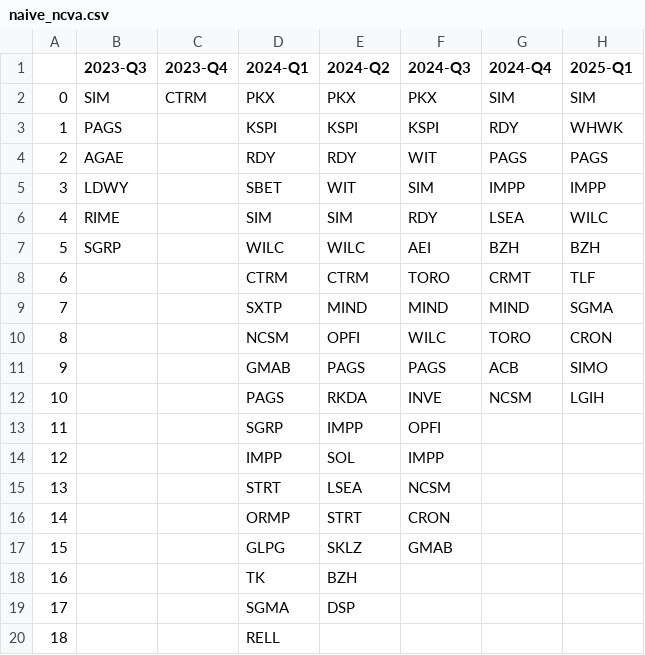
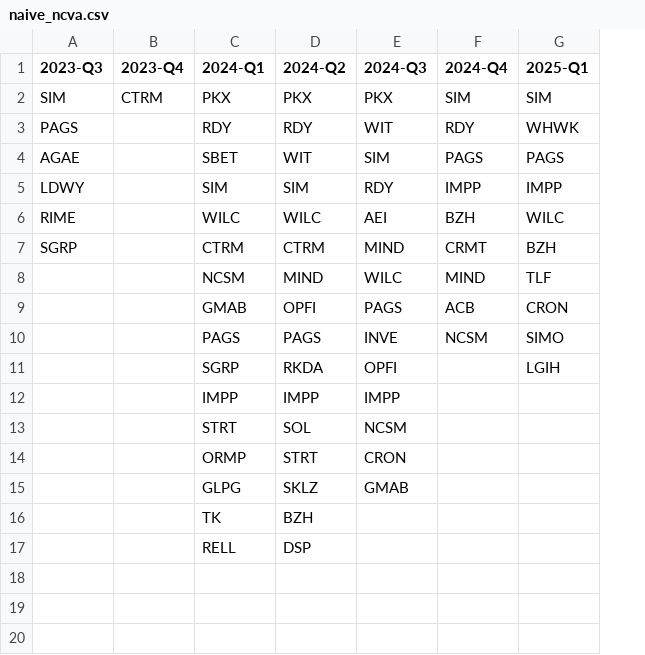
Before and after one commit to KKangTaee/Finance, a CSV file: naive_ncva.csv, drawn as a sheet; removed rows and columns are numbered as before the commit, all else as after; the diff names each change by its address in the sheet, - before the commit and + after, or states it on an @@ line.

```diff
--- a/naive_ncva.csv
+++ b/naive_ncva.csv
-column A, row 2: 0; rows 4-8: 2 | 3 | 4 | 5 | 6; rows 10-18: 8 | 9 | 10 | 11 | 12 | 13 | 14 | 15 | 16; row 20: 18
-row 3: 1 | PAGS |  | KSPI | KSPI | KSPI | RDY | WHWK
-A3 (2023-Q3): AGAE
+A3 (2023-Q3): PAGS
-F3 (2024-Q4): PAGS
+F3 (2024-Q4): RDY
-G3 (2025-Q1): PAGS
+G3 (2025-Q1): WHWK
-A4 (2023-Q3): LDWY
+A4 (2023-Q3): AGAE
-F4 (2024-Q4): IMPP
+F4 (2024-Q4): PAGS
-G4 (2025-Q1): IMPP
+G4 (2025-Q1): PAGS
-A5 (2023-Q3): RIME
+A5 (2023-Q3): LDWY
-F5 (2024-Q4): LSEA
+F5 (2024-Q4): IMPP
-G5 (2025-Q1): WILC
+G5 (2025-Q1): IMPP
-A6 (2023-Q3): SGRP
+A6 (2023-Q3): RIME
-G6 (2025-Q1): BZH
+G6 (2025-Q1): WILC
-A7 (2023-Q3): (empty)
+A7 (2023-Q3): SGRP
-E7 (2024-Q3): TORO
+E7 (2024-Q3): MIND
-G7 (2025-Q1): TLF
+G7 (2025-Q1): BZH
-row 9: 7 |  |  | SXTP | MIND | MIND | MIND | SGMA
-D8 (2024-Q2): OPFI
+D8 (2024-Q2): MIND
-F8 (2024-Q4): TORO
+F8 (2024-Q4): MIND
-G8 (2025-Q1): CRON
+G8 (2025-Q1): TLF
-D9 (2024-Q2): PAGS
+D9 (2024-Q2): OPFI
-G9 (2025-Q1): SIMO
+G9 (2025-Q1): CRON
-D10 (2024-Q2): RKDA
+D10 (2024-Q2): PAGS
-G10 (2025-Q1): LGIH
+G10 (2025-Q1): SIMO
-D11 (2024-Q2): IMPP
+D11 (2024-Q2): RKDA
-G11 (2025-Q1): (empty)
+G11 (2025-Q1): LGIH
-D12 (2024-Q2): SOL
+D12 (2024-Q2): IMPP
-D13 (2024-Q2): LSEA
+D13 (2024-Q2): SOL
-row 19: 17 |  |  | SGMA | DSP
-D17 (2024-Q2): (empty)
+D17 (2024-Q2): DSP
```
Also changed, not shown: 11 other files.
